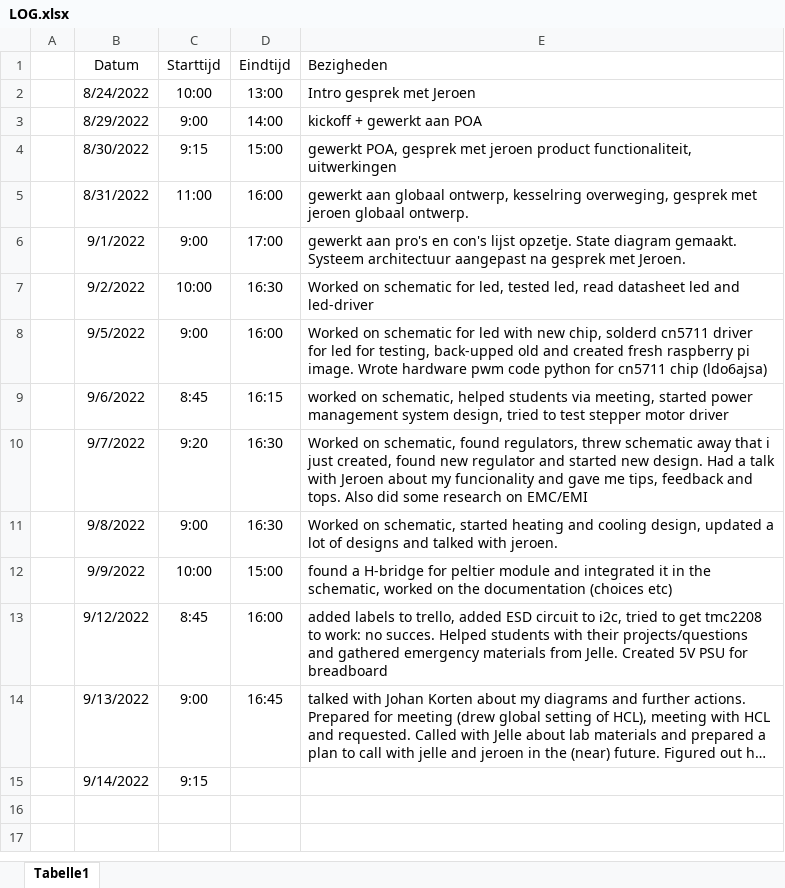
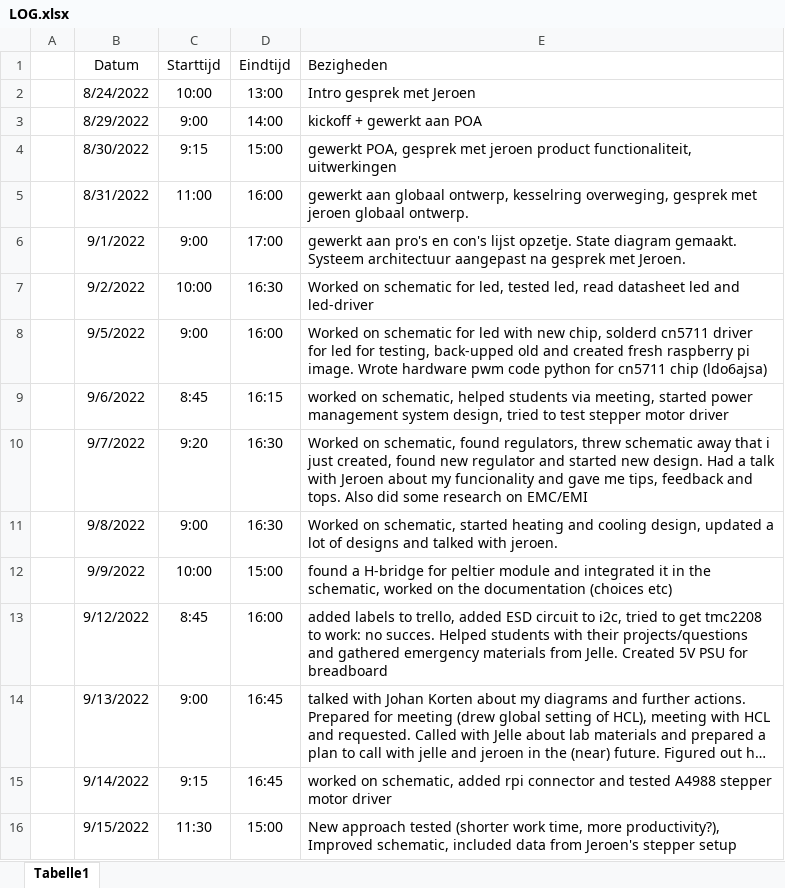
Before and after one commit to Casperdroid5/Water-Quality-Monitor, an Excel workbook: Documentation/LOG.xlsx, sheet Tabelle1, drawn as a sheet; long unchanged cells end in …; values as stored, in another font and other column widths than the file's, no borders; the diff names each change by its address in the sheet, - before the commit and + after, or states it on an @@ line.

```diff
--- a/Documentation/LOG.xlsx (sheet Tabelle1)
+++ b/Documentation/LOG.xlsx (sheet Tabelle1)
-D15 (Eindtijd): (empty)
+D15 (Eindtijd): 16:45
-E15 (Bezigheden): (empty)
+E15 (Bezigheden): worked on schematic, added rpi connector and tested A4988 stepper motor driver
+row 16:  | 9/15/2022 | 11:30 | 15:00 | New approach tested (shorter work time, more productivity?), Improved schematic, included data from Jeroen's stepper setup
```
Also changed, not shown: 3 other files.
